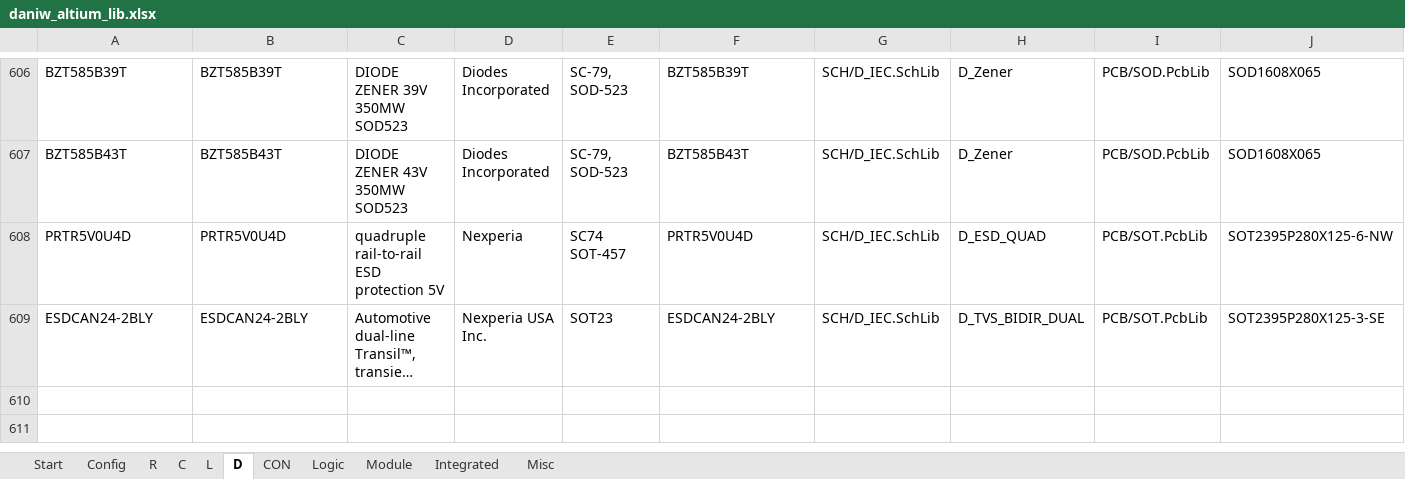
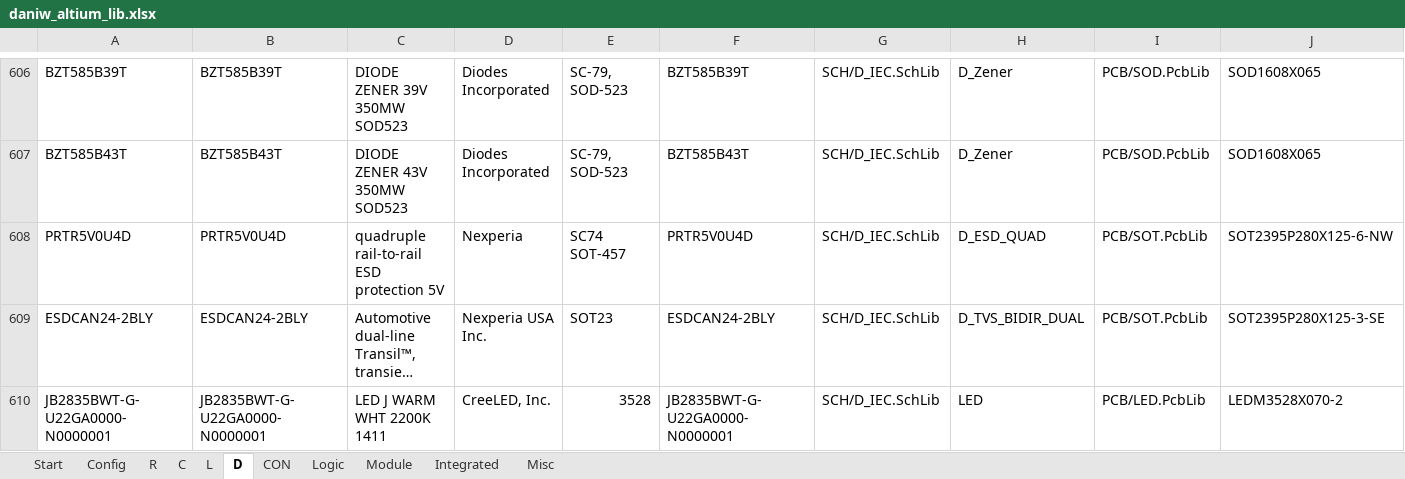
Before and after one commit to daniw/altium_lib, an Excel workbook: daniw_altium_lib.xlsx, sheet D, drawn as a sheet; only a part is shown, gaps mark what is left out; long unchanged cells end in …; values as stored, in another font and other column widths than the file's, no borders; rows hold the shown columns only; the diff names each change by its address in the sheet, - before the commit and + after, or states it on an @@ line.

```diff
--- a/daniw_altium_lib.xlsx (sheet D)
+++ b/daniw_altium_lib.xlsx (sheet D)
+row 610: JB2835BWT-G-U22GA0000-N0000001 | JB2835BWT-G-U22GA0000-N0000001 | LED J WARM WHT 2200K 1411 | CreeLED, Inc. | 3528 | JB2835BWT-G-U22GA0000-N0000001 | SCH/D_IEC.SchLib | LED | PCB/LED.PcbLib | LEDM3528X070-2
```
Also changed, not shown: sheet Integrated, 5 other files.
